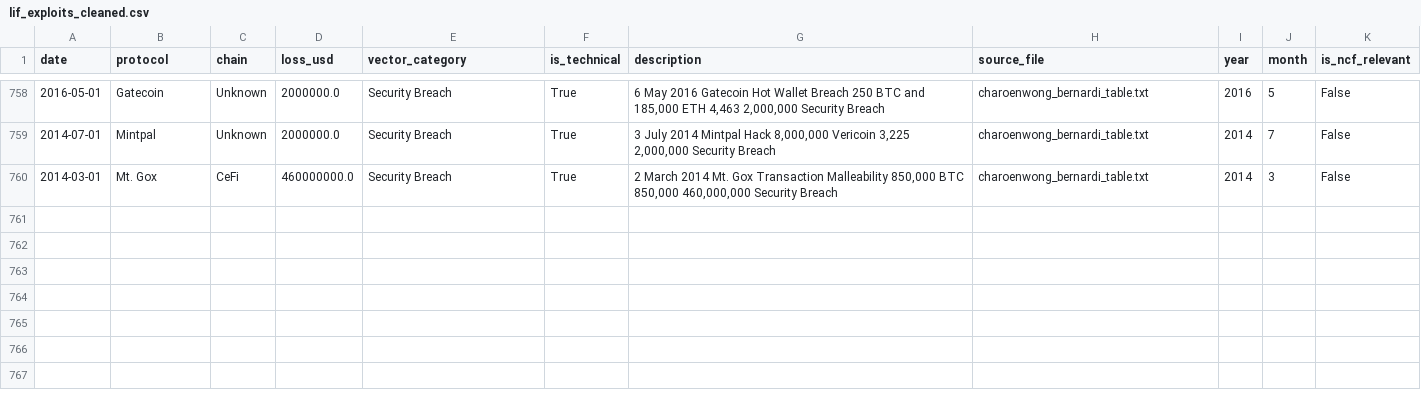
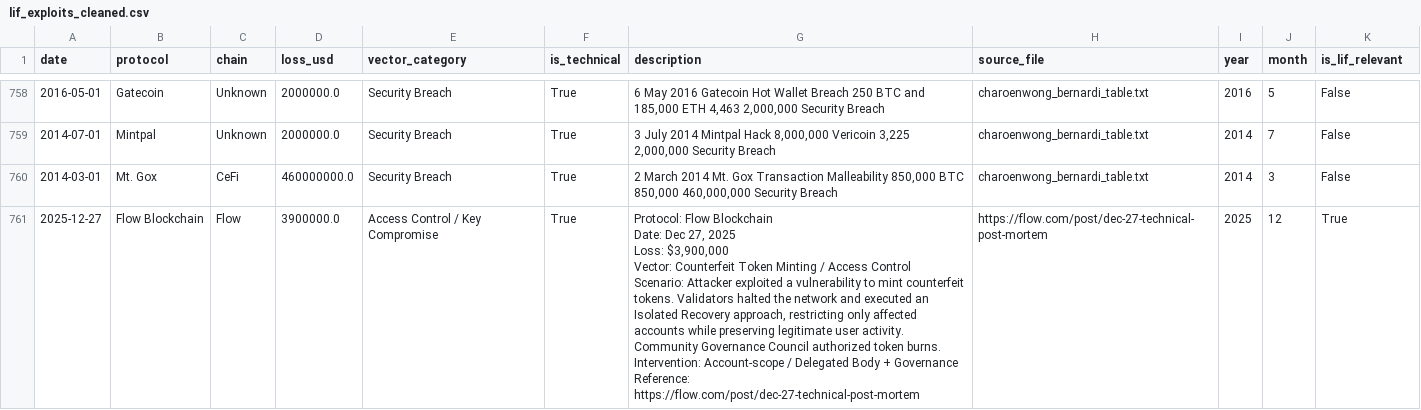
Before and after one commit to e3o8o/legitimate-intervention-framework, a CSV file: data/refined/lif_exploits_cleaned.csv, drawn as a sheet; only a part is shown, gaps mark what is left out; ↵ is a line break in a cell; the diff covers the shown part only; the diff names each change by its address in the sheet, - before the commit and + after, or states it on an @@ line.

Commit message:
update LIF Q4 2025 incidents, add intervention metrics, and manual update workflow, new charts

```diff
--- a/data/refined/lif_exploits_cleaned.csv
+++ b/data/refined/lif_exploits_cleaned.csv
-K1: is_ncf_relevant
+K1: is_lif_relevant
+row 761: 2025-12-27 | Flow Blockchain | Flow | 3900000.0 | Access Control / Key Compromise | True | Protocol: Flow Blockchain ↵ Date: Dec 27, 2025 ↵ Loss: $3,900,000 ↵ Vector: Counterfeit Token Minting / Access Control ↵ Scenario: Attacker exploited a vulnerability to mint counterfeit tokens. Validators halted the network and executed an Isolated Recovery approach, restricting only affected accounts while preserving legitimate user activity. Community Governance Council authorized token burns. ↵ Intervention: Account-scope / Delegated Body + Governance ↵ Reference: https://flow.com/post/dec-27-technical-post-mortem | https://flow.com/post/dec-27-technical-post-mortem | 2025 | 12 | True
```
Also changed, not shown: 3 added rows elsewhere in this file, 21 other files.
